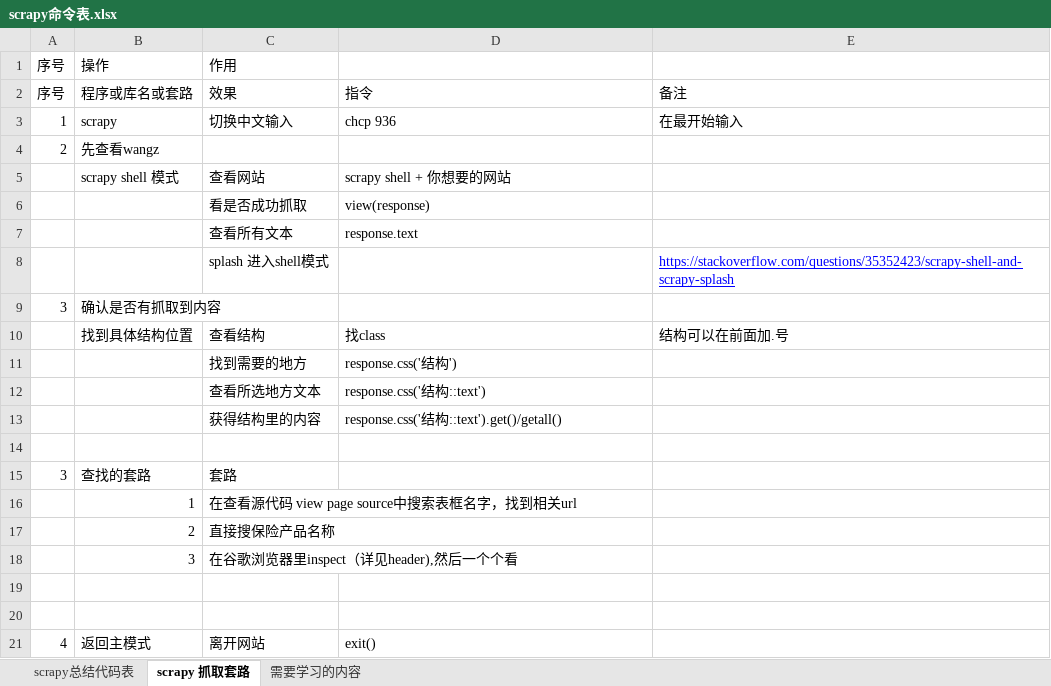
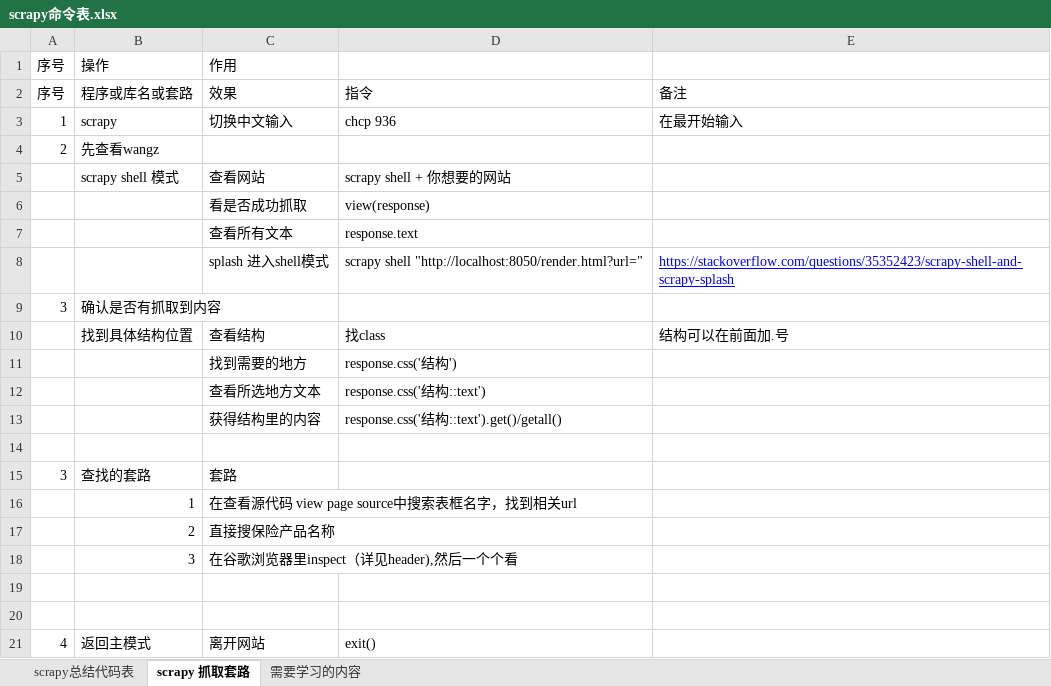
Before and after one commit to Shanlearning/insurance-data-scraping-project, an Excel workbook: scrapy命令表.xlsx, sheet scrapy 抓取套路, drawn as a sheet; values as stored, in another font and other column widths than the file's, no borders; the diff names each change by its address in the sheet, - before the commit and + after, or states it on an @@ line.

```diff
--- a/scrapy命令表.xlsx (sheet scrapy 抓取套路)
+++ b/scrapy命令表.xlsx (sheet scrapy 抓取套路)
-D8: (empty)
+D8: scrapy shell "http://localhost:8050/render.html?url="
```
Also changed, not shown: 2 other files.
